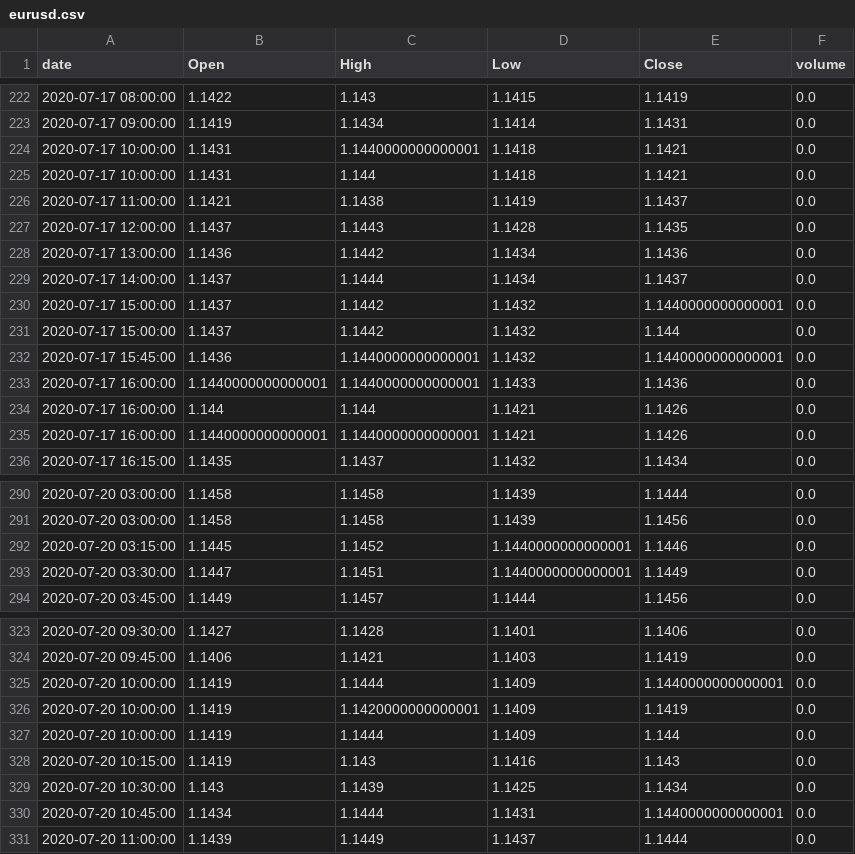
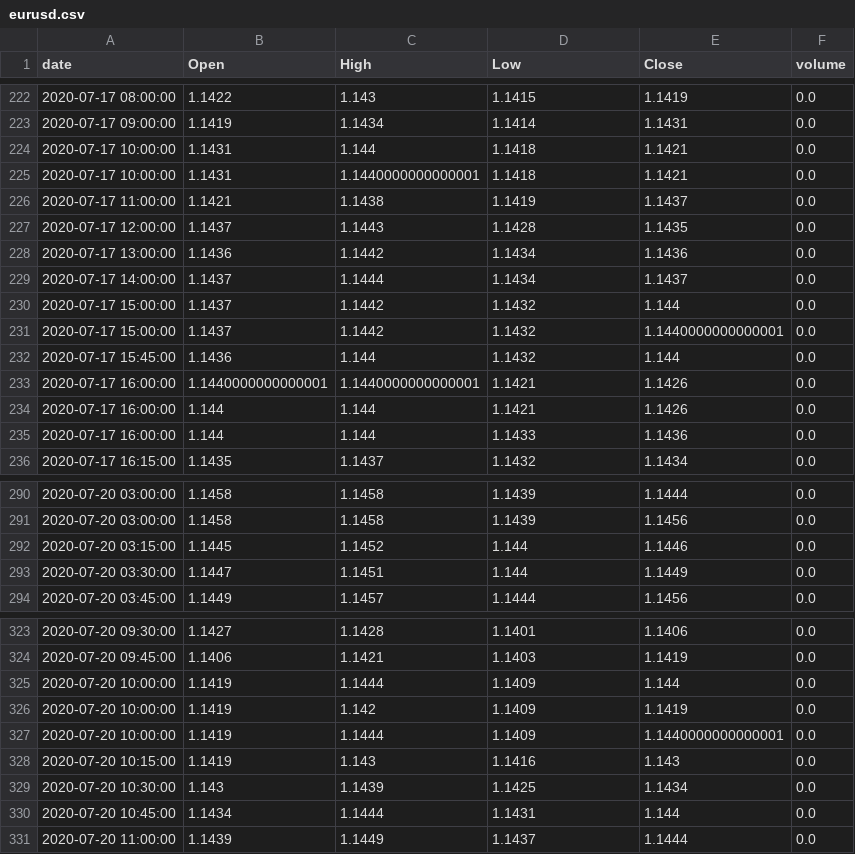
Before and after one commit to guimontico/priceActionFinder, a CSV file: data/eurusd.csv, drawn as a sheet; only a part is shown, gaps mark what is left out; the diff covers the shown part only.

```diff
--- a/data/eurusd.csv
+++ b/data/eurusd.csv
@@ -223,4 +223,4 @@ date,Open,High,Low,Close,volume
 2020-07-17 09:00:00,1.1419,1.1434,1.1414,1.1431,0.0
+2020-07-17 10:00:00,1.1431,1.144,1.1418,1.1421,0.0
 2020-07-17 10:00:00,1.1431,1.1440000000000001,1.1418,1.1421,0.0
-2020-07-17 10:00:00,1.1431,1.144,1.1418,1.1421,0.0
 2020-07-17 11:00:00,1.1421,1.1438,1.1419,1.1437,0.0
@@ -229,8 +229,8 @@ date,Open,High,Low,Close,volume
 2020-07-17 14:00:00,1.1437,1.1444,1.1434,1.1437,0.0
+2020-07-17 15:00:00,1.1437,1.1442,1.1432,1.144,0.0
 2020-07-17 15:00:00,1.1437,1.1442,1.1432,1.1440000000000001,0.0
-2020-07-17 15:00:00,1.1437,1.1442,1.1432,1.144,0.0
-2020-07-17 15:45:00,1.1436,1.1440000000000001,1.1432,1.1440000000000001,0.0
-2020-07-17 16:00:00,1.1440000000000001,1.1440000000000001,1.1433,1.1436,0.0
+2020-07-17 15:45:00,1.1436,1.144,1.1432,1.144,0.0
+2020-07-17 16:00:00,1.1440000000000001,1.1440000000000001,1.1421,1.1426,0.0
 2020-07-17 16:00:00,1.144,1.144,1.1421,1.1426,0.0
-2020-07-17 16:00:00,1.1440000000000001,1.1440000000000001,1.1421,1.1426,0.0
+2020-07-17 16:00:00,1.144,1.144,1.1433,1.1436,0.0
 2020-07-17 16:15:00,1.1435,1.1437,1.1432,1.1434,0.0
@@ -291,4 +291,4 @@ date,Open,High,Low,Close,volume
 2020-07-20 03:00:00,1.1458,1.1458,1.1439,1.1456,0.0
-2020-07-20 03:15:00,1.1445,1.1452,1.1440000000000001,1.1446,0.0
-2020-07-20 03:30:00,1.1447,1.1451,1.1440000000000001,1.1449,0.0
+2020-07-20 03:15:00,1.1445,1.1452,1.144,1.1446,0.0
+2020-07-20 03:30:00,1.1447,1.1451,1.144,1.1449,0.0
 2020-07-20 03:45:00,1.1449,1.1457,1.1444,1.1456,0.0
@@ -324,8 +324,8 @@ date,Open,High,Low,Close,volume
 2020-07-20 09:45:00,1.1406,1.1421,1.1403,1.1419,0.0
+2020-07-20 10:00:00,1.1419,1.1444,1.1409,1.144,0.0
+2020-07-20 10:00:00,1.1419,1.142,1.1409,1.1419,0.0
 2020-07-20 10:00:00,1.1419,1.1444,1.1409,1.1440000000000001,0.0
-2020-07-20 10:00:00,1.1419,1.1420000000000001,1.1409,1.1419,0.0
-2020-07-20 10:00:00,1.1419,1.1444,1.1409,1.144,0.0
 2020-07-20 10:15:00,1.1419,1.143,1.1416,1.143,0.0
 2020-07-20 10:30:00,1.143,1.1439,1.1425,1.1434,0.0
-2020-07-20 10:45:00,1.1434,1.1444,1.1431,1.1440000000000001,0.0
+2020-07-20 10:45:00,1.1434,1.1444,1.1431,1.144,0.0
 2020-07-20 11:00:00,1.1439,1.1449,1.1437,1.1444,0.0
```
Also changed, not shown: 7 added rows, 2 removed rows, 12 moved rows and 17 edited cells elsewhere in this file.
